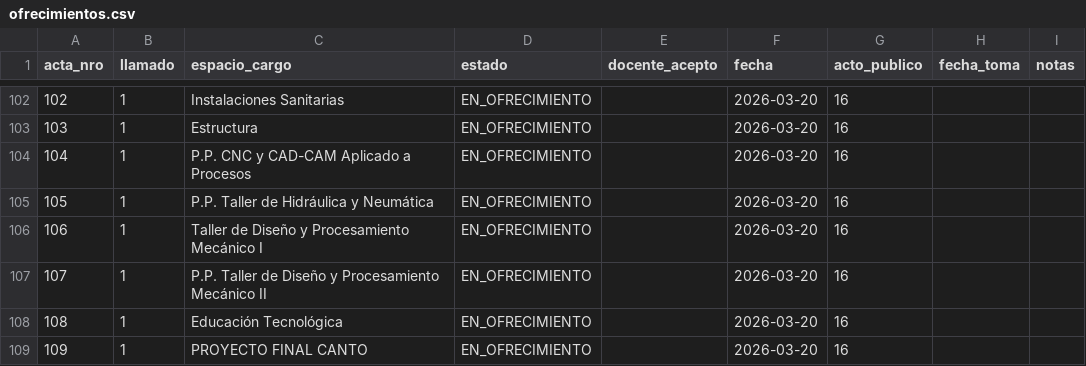
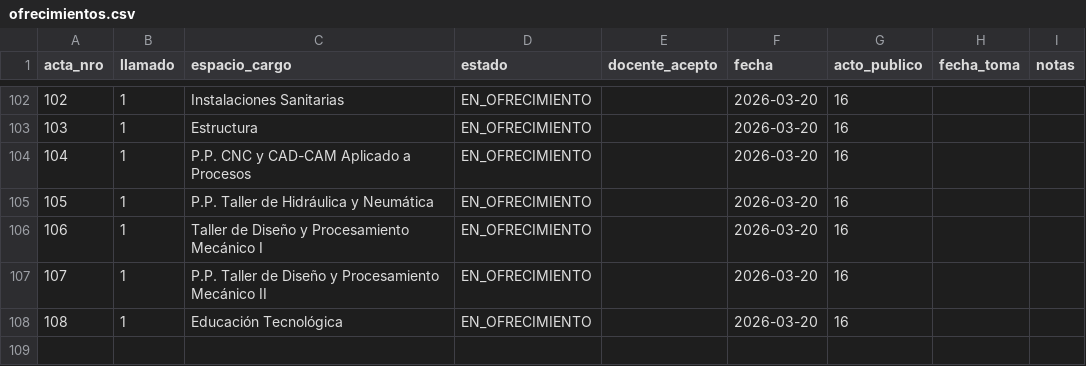
Before and after one commit to idgaitan/azurduy-visor, a CSV file: ofrecimientos.csv, drawn as a sheet; only a part is shown, gaps mark what is left out; the diff names each change by its address in the sheet, - before the commit and + after, or states it on an @@ line.

Commit message:
auto: ofrecimientos 2026

```diff
--- a/ofrecimientos.csv
+++ b/ofrecimientos.csv
-row 109: 109 | 1 | PROYECTO FINAL CANTO | EN_OFRECIMIENTO |  | 2026-03-20 | 16
```
